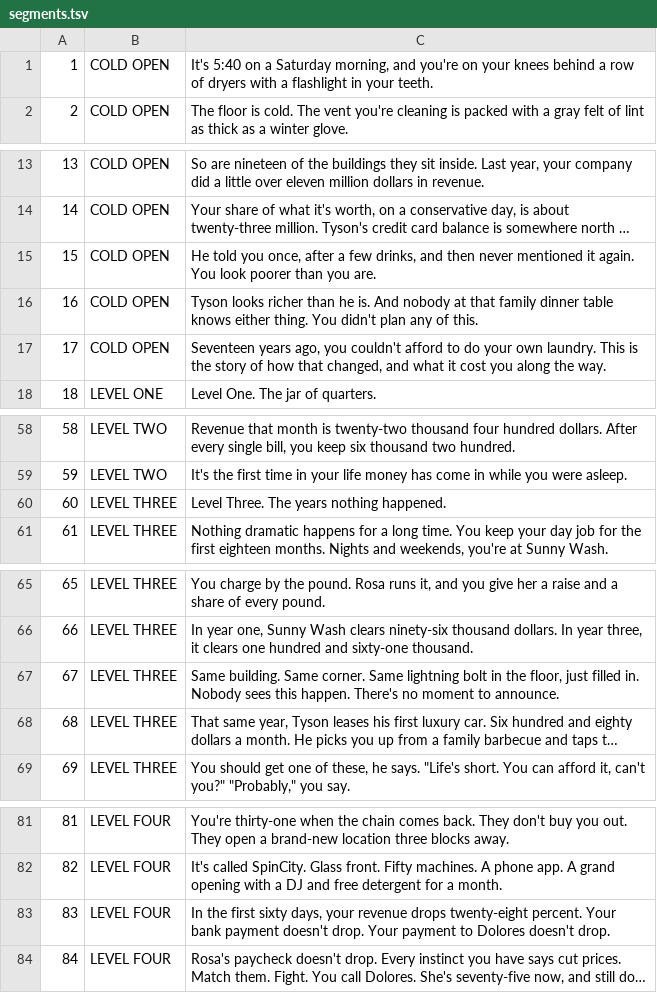
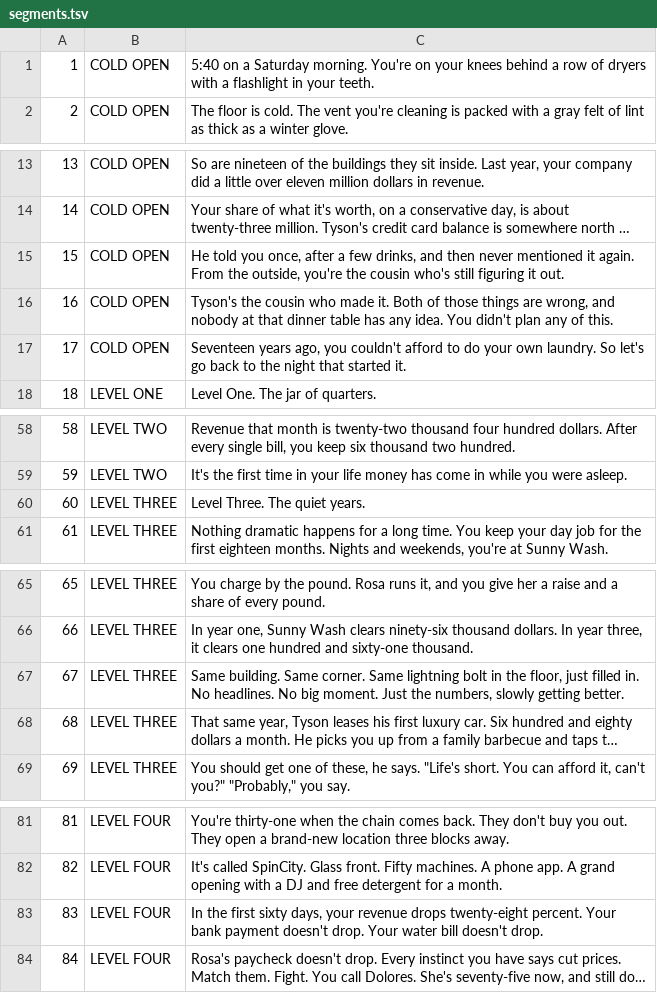
Before and after one commit to chronareal-droid/chrona, a TSV file: video/ep02-laundromat/segments.tsv, drawn as a sheet; only a part is shown, gaps mark what is left out; long unchanged cells end in …; the diff covers the shown part only; the diff names each change by its address in the sheet, - before the commit and + after, or states it on an @@ line.

```diff
--- a/video/ep02-laundromat/segments.tsv
+++ b/video/ep02-laundromat/segments.tsv
-C1: It's 5:40 on a Saturday morning, and you're on your…
+C1: 5:40 on a Saturday morning. You're on your…
-C15: …it again. You look poorer than you are.
+C15: …it again. From the outside, you're the cousin who's still figuring it out.
-C16: Tyson looks richer than he is. And nobody at that family dinner table knows either thing. You didn't…
+C16: Tyson's the cousin who made it. Both of those things are wrong, and nobody at that dinner table has any idea. You didn't…
-C17: …own laundry. This is the story of how that changed, and what it cost you along the way.
+C17: …own laundry. So let's go back to the night that started it.
-C60: Level Three. The years nothing happened.
+C60: Level Three. The quiet years.
-C67: …filled in. Nobody sees this happen. There's no moment to announce.
+C67: …filled in. No headlines. No big moment. Just the numbers, slowly getting better.
-C83: …drop. Your payment to Dolores doesn't drop.
+C83: …drop. Your water bill doesn't drop.
```
Also changed, not shown: 1 edited cell elsewhere in this file, video/ep02-laundromat/done.tsv, 4 other files.
